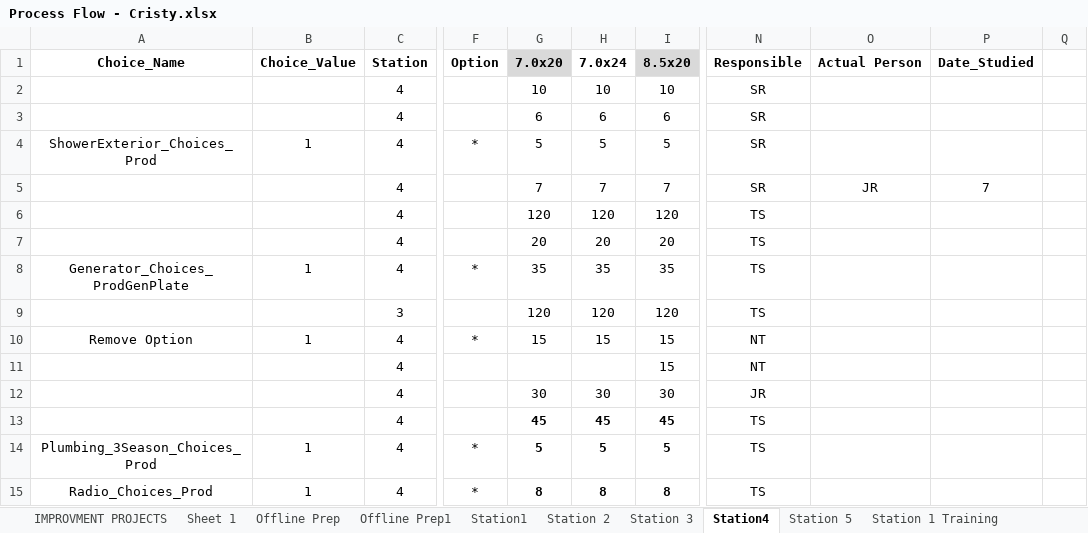
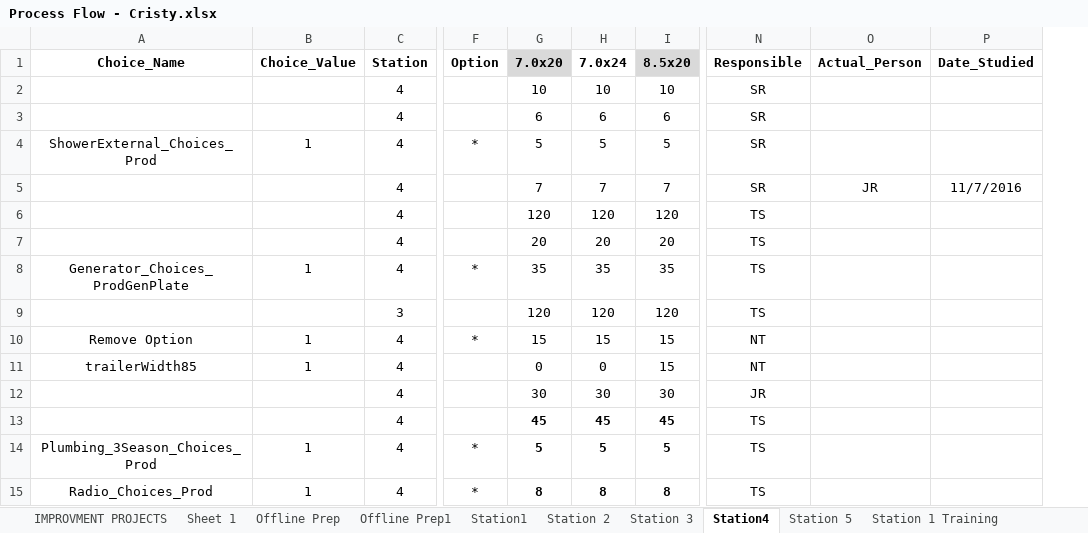
Before and after one commit to mrcoz/StandardWork, an Excel workbook: data/prodTasks/Process Flow - Cristy.xlsx, sheet Station4, drawn as a sheet; only a part is shown, gaps mark what is left out; values as stored, in another font and other column widths than the file's, no borders; the diff covers the shown part only; the diff names each change by its address in the sheet, - before the commit and + after, or states it on an @@ line.

```diff
--- a/data/prodTasks/Process Flow - Cristy.xlsx (sheet Station4)
+++ b/data/prodTasks/Process Flow - Cristy.xlsx (sheet Station4)
-column Q, empty
-O1: Actual Person
+O1: Actual_Person
-A4 (Choice_Name): ShowerExterior_Choices_Prod
+A4 (Choice_Name): ShowerExternal_Choices_Prod
-P5 (Date_Studied): 7
+P5 (Date_Studied): 11/7/2016
-A11 (Choice_Name): (empty)
+A11 (Choice_Name): trailerWidth85
-B11 (Choice_Value): (empty)
+B11 (Choice_Value): 1
-G11 (7.0x20): (empty)
+G11 (7.0x20): 0
-H11 (7.0x24): (empty)
+H11 (7.0x24): 0
```
Also changed, not shown: 2 removed rows, 39 edited cells and cell formats elsewhere in this sheet, sheet Station 3, sheet Station 5, sheet Station 2, sheet Station1, sheet Station 2 Training, sheet Station 1 Training, formulas that keep their value, charts or pictures, 1 other file.
